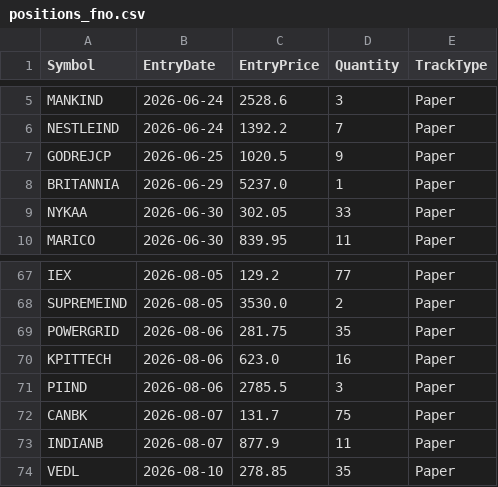
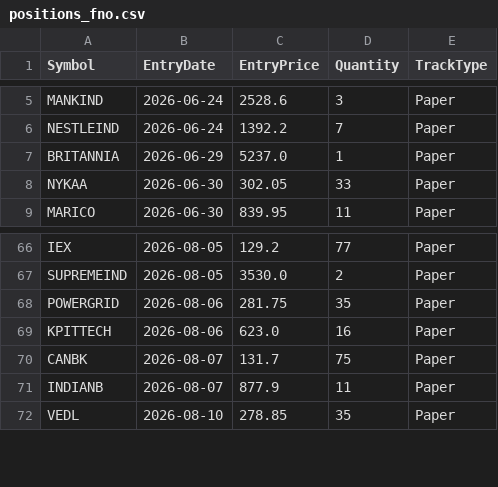
Before and after one commit to finnyrajmann/nse-fno-trend, a CSV file: data/positions_fno.csv, drawn as a sheet; only a part is shown, gaps mark what is left out; the diff names each change by its address in the sheet, - before the commit and + after, or states it on an @@ line.

Commit message:
Auto-update — 2026-08-13

```diff
--- a/data/positions_fno.csv
+++ b/data/positions_fno.csv
-row 7: GODREJCP | 2026-06-25 | 1020.5 | 9 | Paper
-row 71: PIIND | 2026-08-06 | 2785.5 | 3 | Paper
```
